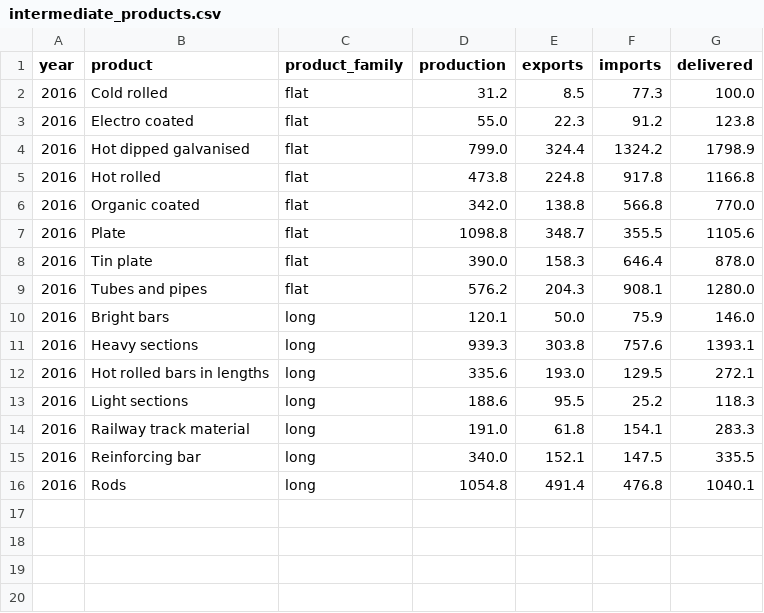
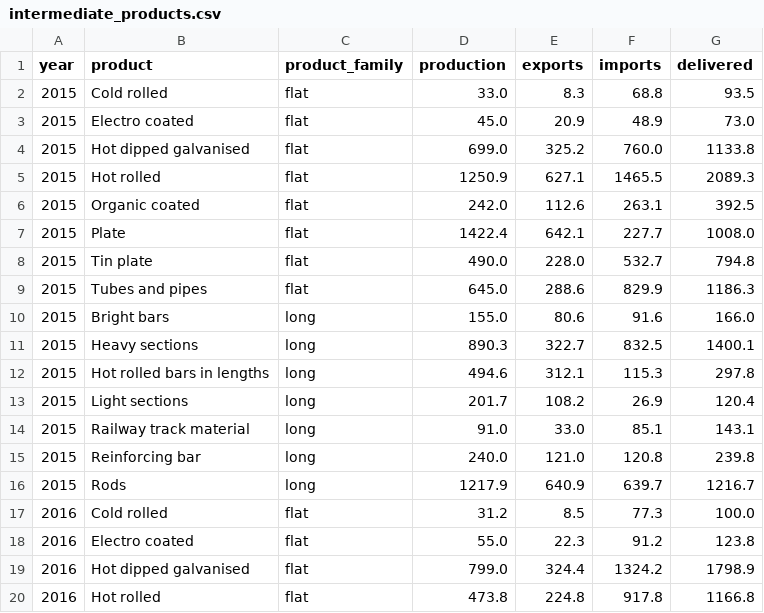
Before and after one commit to ricklupton/uk-steel-model, a CSV file: data/intermediate_products.csv, drawn as a sheet; only a part is shown; the shorter side is filled out with more unchanged rows.

Commit message:
Update model with new allocations and sector categories for products
- Use the ISSB sector categories to identify sectors and products
- New yield loss matrix
- New allocation of semi-finished products to sectors
- New trade data mapped to these sectors
- Check for imbalances of products with production vs exports

```diff
--- a/data/intermediate_products.csv
+++ b/data/intermediate_products.csv
@@ -1,2 +1,17 @@
 year,product,product_family,production,exports,imports,delivered
+2015,Cold rolled,flat,33.0,8.3,68.8,93.5
+2015,Electro coated,flat,45.0,20.9,48.9,73.0
+2015,Hot dipped galvanised,flat,699.0,325.2,760.0,1133.8
+2015,Hot rolled,flat,1250.9,627.1,1465.5,2089.3
+2015,Organic coated,flat,242.0,112.6,263.1,392.5
+2015,Plate,flat,1422.4,642.1,227.7,1008.0
+2015,Tin plate,flat,490.0,228.0,532.7,794.8
+2015,Tubes and pipes,flat,645.0,288.6,829.9,1186.3
+2015,Bright bars,long,155.0,80.6,91.6,166.0
+2015,Heavy sections,long,890.3,322.7,832.5,1400.1
+2015,Hot rolled bars in lengths,long,494.6,312.1,115.3,297.8
+2015,Light sections,long,201.7,108.2,26.9,120.4
+2015,Railway track material,long,91.0,33.0,85.1,143.1
+2015,Reinforcing bar,long,240.0,121.0,120.8,239.8
+2015,Rods,long,1217.9,640.9,639.7,1216.7
 2016,Cold rolled,flat,31.2,8.5,77.3,100.0
```
Also changed, not shown: 10 other files.
